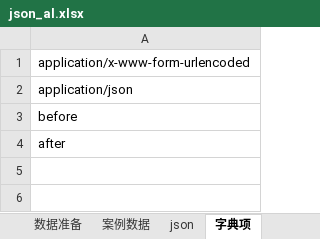
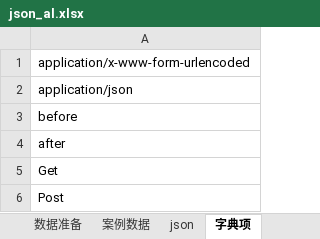
Before and after one commit to jinx0321/JinxInterfAutoTestFramework, an Excel workbook: AutoTestNg/src/main/java/AutoTest/flow/json_al.xlsx, sheet 字典项, drawn as a sheet; values as stored, in another font and other column widths than the file's, no borders; the diff names each change by its address in the sheet, - before the commit and + after, or states it on an @@ line.

```diff
--- a/AutoTestNg/src/main/java/AutoTest/flow/json_al.xlsx (sheet 字典项)
+++ b/AutoTestNg/src/main/java/AutoTest/flow/json_al.xlsx (sheet 字典项)
+row 5: Get
+row 6: Post
```
Also changed, not shown: sheet 案例数据, sheet 案例信息, AutoTestNg/target/classes/AutoTest/flow/json_al.xlsx, 46 other files.
